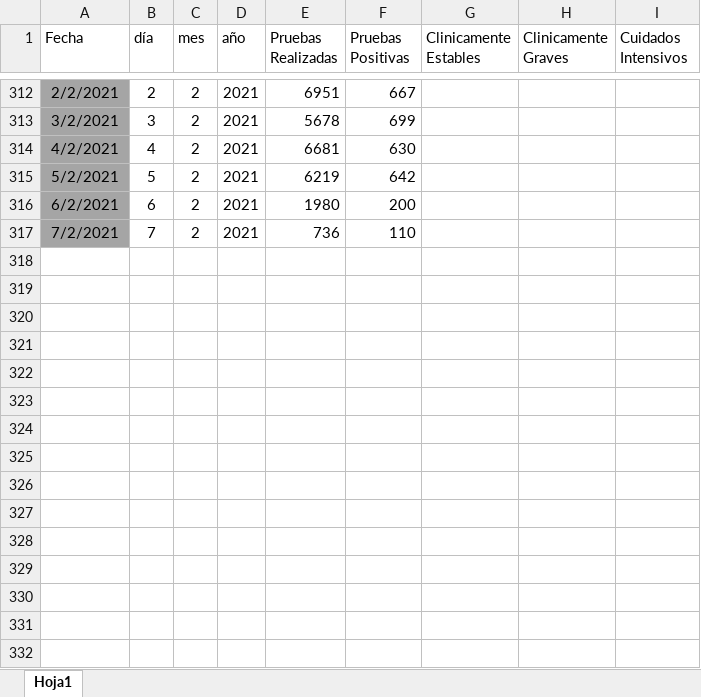
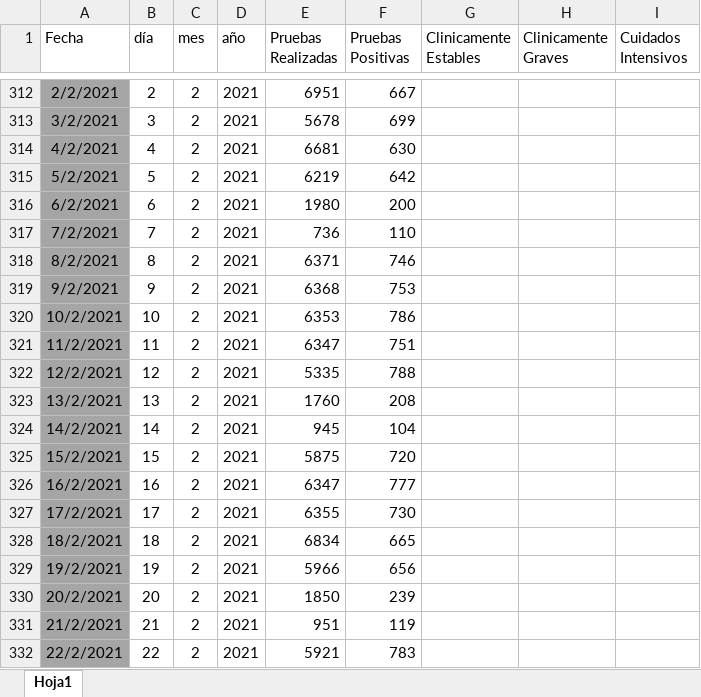
Before and after one commit to Sud-Austral/Datos_Guatemala, an Excel workbook: datacovidgt/Condición_Pacientes GT.xlsx, sheet Hoja1, drawn as a sheet; only a part is shown, gaps mark what is left out; values as stored, in another font and other column widths than the file's, no borders; table styles not drawn; the diff names each change by its address in the sheet, - before the commit and + after, or states it on an @@ line.

```diff
--- a/datacovidgt/Condición_Pacientes GT.xlsx (sheet Hoja1)
+++ b/datacovidgt/Condición_Pacientes GT.xlsx (sheet Hoja1)
+row 318: 8/2/2021 | 8 | 2 | 2021 | 6371 | 746
+row 319: 9/2/2021 | 9 | 2 | 2021 | 6368 | 753
+row 320: 10/2/2021 | 10 | 2 | 2021 | 6353 | 786
+row 321: 11/2/2021 | 11 | 2 | 2021 | 6347 | 751
+row 322: 12/2/2021 | 12 | 2 | 2021 | 5335 | 788
+row 323: 13/2/2021 | 13 | 2 | 2021 | 1760 | 208
+row 324: 14/2/2021 | 14 | 2 | 2021 | 945 | 104
+row 325: 15/2/2021 | 15 | 2 | 2021 | 5875 | 720
+row 326: 16/2/2021 | 16 | 2 | 2021 | 6347 | 777
+row 327: 17/2/2021 | 17 | 2 | 2021 | 6355 | 730
+row 328: 18/2/2021 | 18 | 2 | 2021 | 6834 | 665
+row 329: 19/2/2021 | 19 | 2 | 2021 | 5966 | 656
+row 330: 20/2/2021 | 20 | 2 | 2021 | 1850 | 239
+row 331: 21/2/2021 | 21 | 2 | 2021 | 951 | 119
+row 332: 22/2/2021 | 22 | 2 | 2021 | 5921 | 783
```
Also changed, not shown: 2 other files.
